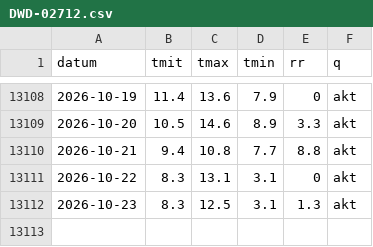
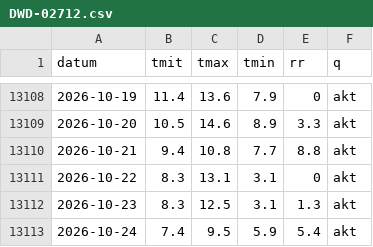
Before and after one commit to 42hope/pilz-wetter, a CSV file: reihen/DWD-02712.csv, drawn as a sheet; only a part is shown, gaps mark what is left out; the diff names each change by its address in the sheet, - before the commit and + after, or states it on an @@ line.

```diff
--- a/reihen/DWD-02712.csv
+++ b/reihen/DWD-02712.csv
+row 13113: 2026-10-24 | 7.4 | 9.5 | 5.9 | 5.4 | akt
```
Also changed, not shown: reihen/BR-F.csv, reihen/BR-W.csv, 8 other files.
